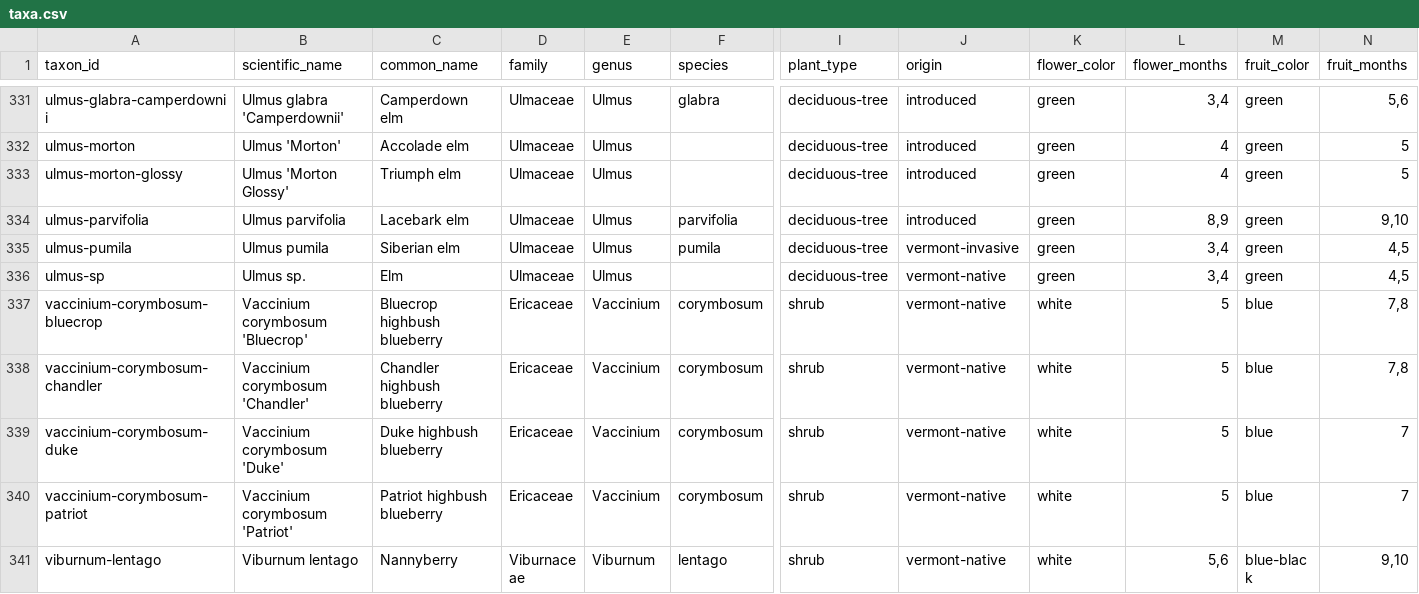
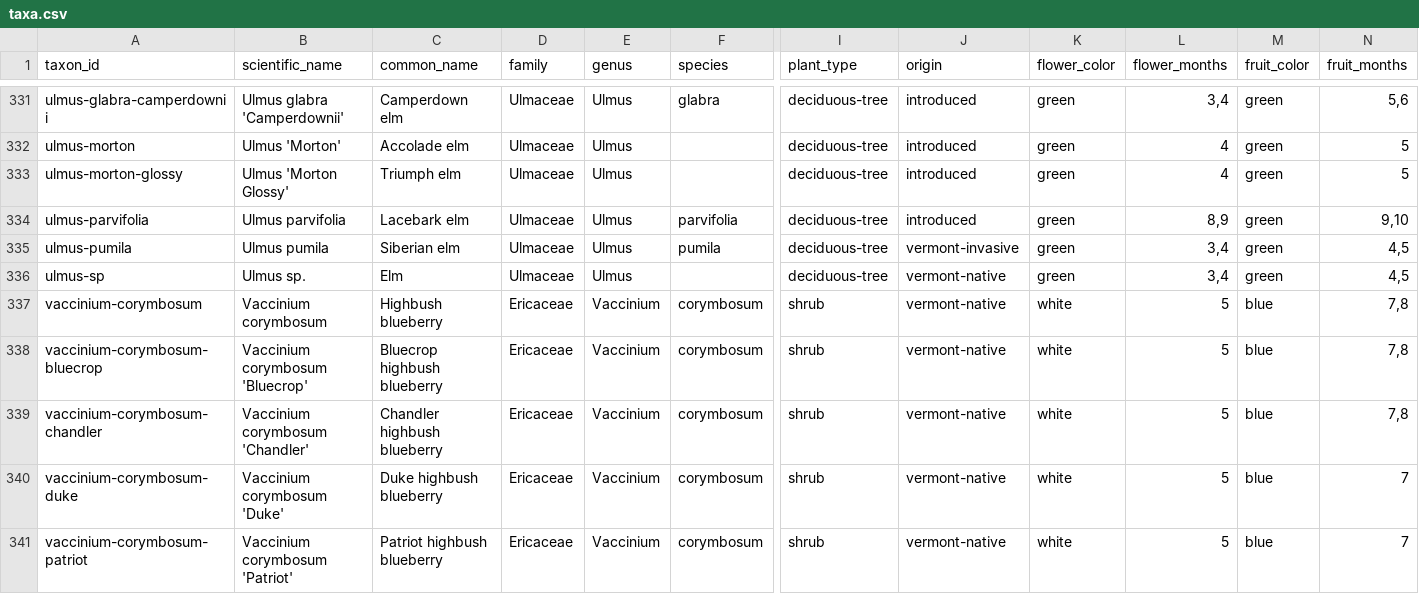
Before and after one commit to durodriguez/Florestas_VT, a CSV file: data/taxa.csv, drawn as a sheet; only a part is shown, gaps mark what is left out; the shorter side is filled out with more unchanged rows; rows hold the shown columns only; the diff names each change by its address in the sheet, - before the commit and + after, or states it on an @@ line.

```diff
--- a/data/taxa.csv
+++ b/data/taxa.csv
+row 337: vaccinium-corymbosum | Vaccinium corymbosum | Highbush blueberry | Ericaceae | Vaccinium | corymbosum | shrub | vermont-native | white | 5 | blue | 7,8
```
Also changed, not shown: 1 other file.
